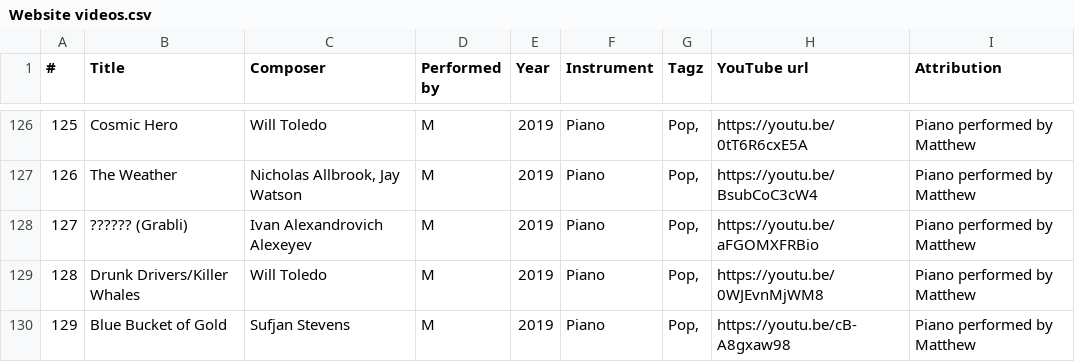
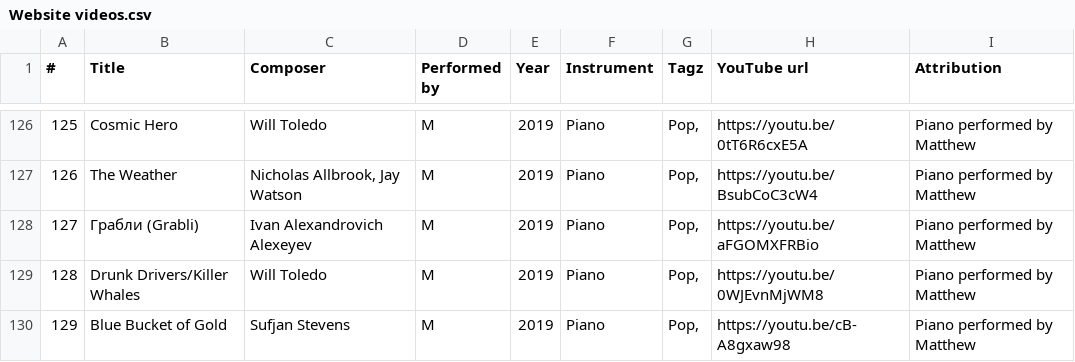
Before and after one commit to lawcollection/lawcollection.github.io, a CSV file: videos/Website videos.csv, drawn as a sheet; only a part is shown, gaps mark what is left out; the diff covers the shown part only; the diff names each change by its address in the sheet, - before the commit and + after, or states it on an @@ line.

```diff
--- a/videos/Website videos.csv
+++ b/videos/Website videos.csv
-B128 (Title): ?????? (Grabli)
+B128 (Title): Грабли (Grabli)
```
Also changed, not shown: 18 edited cells elsewhere in this file, 7 other files.
